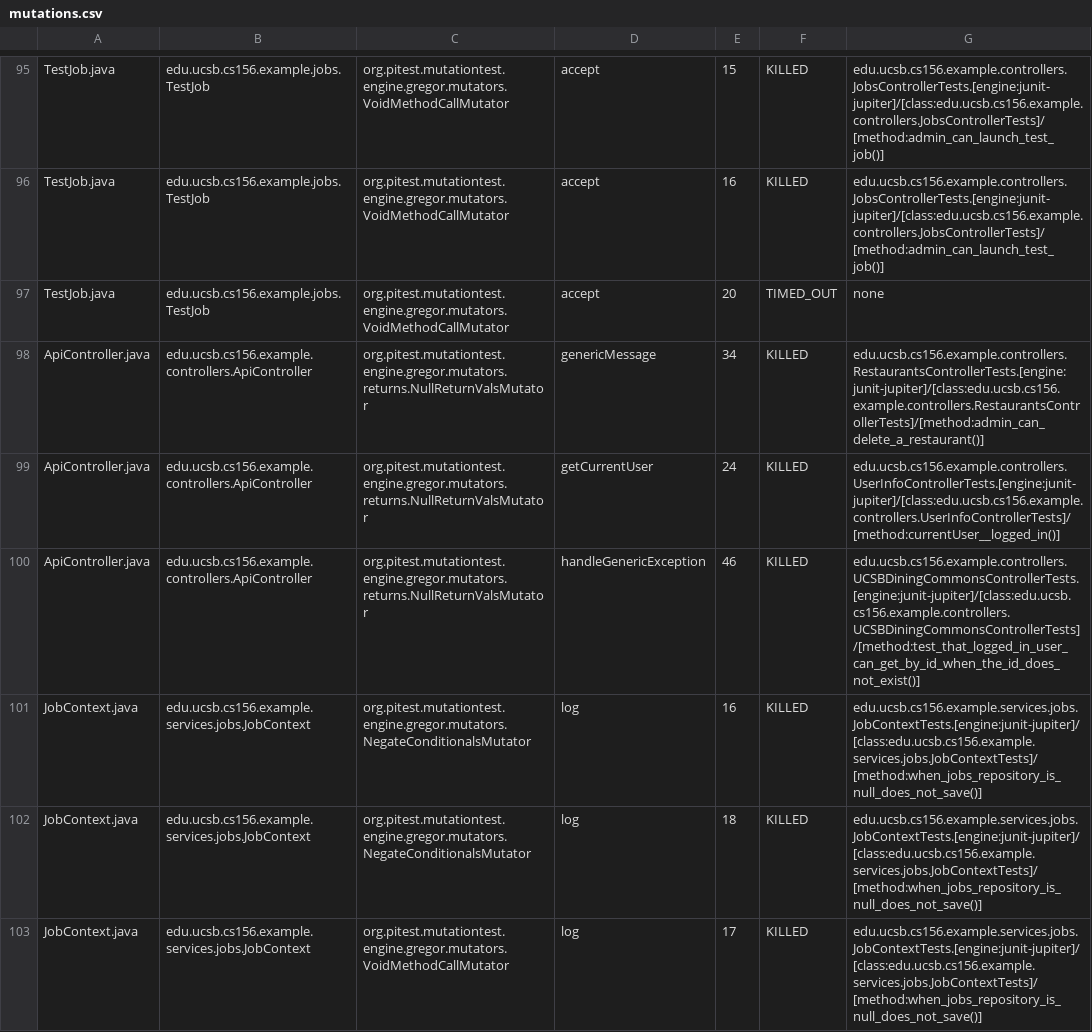
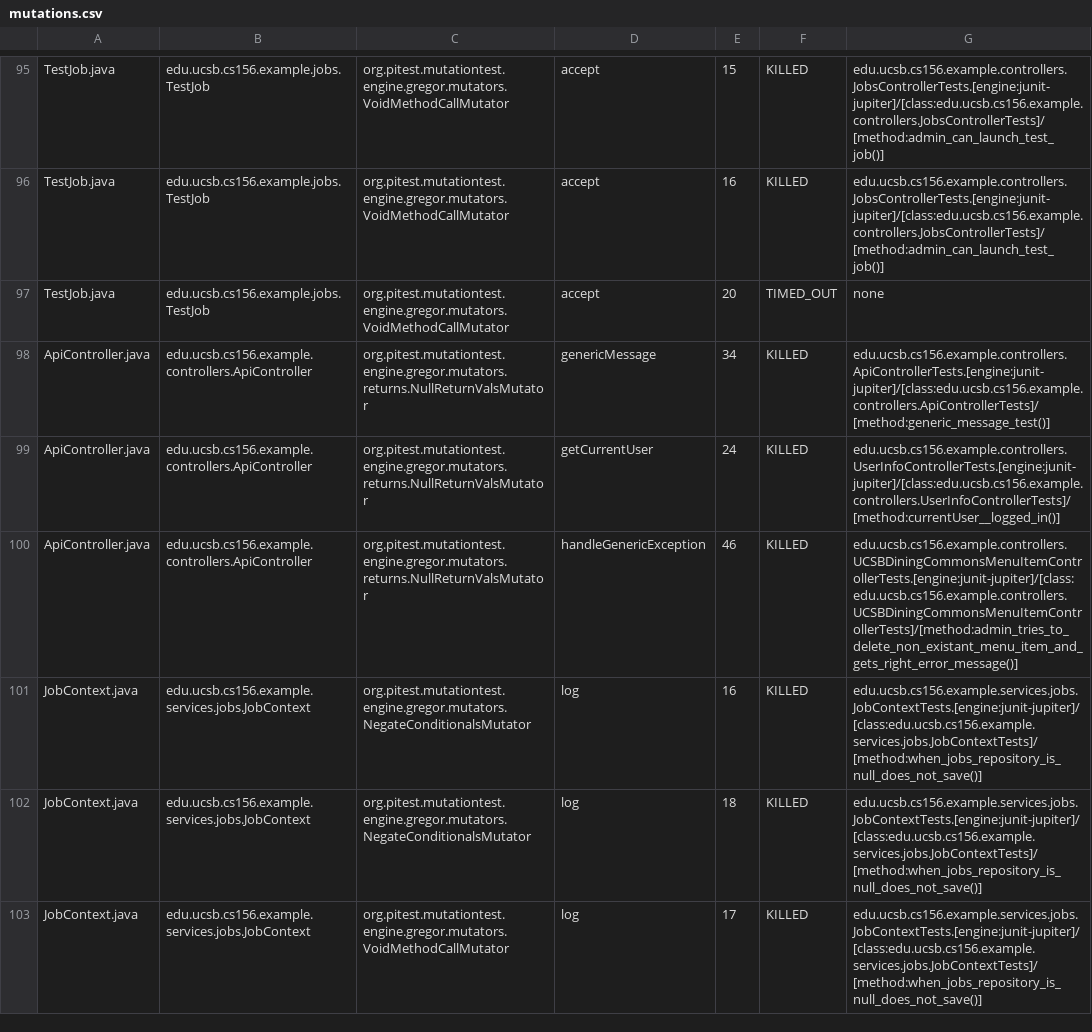
Before and after one commit to ucsb-cs156-f25/team01-f25-osu, a CSV file: prs/51/pitest/mutations.csv, drawn as a sheet; only a part is shown, gaps mark what is left out; the diff covers the shown part only.

Commit message:
Deploying to gh-pages from @ ucsb-cs156-f25/team01-f25-osu@1136decad8e754d9333af4393dee2cf8c191195b 🚀

```diff
--- a/prs/51/pitest/mutations.csv
+++ b/prs/51/pitest/mutations.csv
@@ -97,5 +97,5 @@ TestJob.java,edu.ucsb.cs156.example.jobs.TestJob,org.pitest.mutationtest.engine.
 TestJob.java,edu.ucsb.cs156.example.jobs.TestJob,org.pitest.mutationtest.engine.gregor.mutators.VoidMethodCallMutator,accept,20,TIMED_OUT,none
-ApiController.java,edu.ucsb.cs156.example.controllers.ApiController,org.pitest.mutationtest.engine.gregor.mutators.returns.NullReturnValsMutator,genericMessage,34,KILLED,edu.ucsb.cs156.example.controllers.RestaurantsControllerTests.[engine:junit-jupiter]/[class:edu.ucsb.cs156.example.controllers.RestaurantsControllerTests]/[method:admin_can_delete_a_restaurant()]
+ApiController.java,edu.ucsb.cs156.example.controllers.ApiController,org.pitest.mutationtest.engine.gregor.mutators.returns.NullReturnValsMutator,genericMessage,34,KILLED,edu.ucsb.cs156.example.controllers.ApiControllerTests.[engine:junit-jupiter]/[class:edu.ucsb.cs156.example.controllers.ApiControllerTests]/[method:generic_message_test()]
 ApiController.java,edu.ucsb.cs156.example.controllers.ApiController,org.pitest.mutationtest.engine.gregor.mutators.returns.NullReturnValsMutator,getCurrentUser,24,KILLED,edu.ucsb.cs156.example.controllers.UserInfoControllerTests.[engine:junit-jupiter]/[class:edu.ucsb.cs156.example.controllers.UserInfoControllerTests]/[method:currentUser__logged_in()]
-ApiController.java,edu.ucsb.cs156.example.controllers.ApiController,org.pitest.mutationtest.engine.gregor.mutators.returns.NullReturnValsMutator,handleGenericException,46,KILLED,edu.ucsb.cs156.example.controllers.UCSBDiningCommonsControllerTests.[engine:junit-jupiter]/[class:edu.ucsb.cs156.example.controllers.UCSBDiningCommonsControllerTests]/[method:test_that_logged_in_user_can_get_by_id_when_the_id_does_not_exist()]
+ApiController.java,edu.ucsb.cs156.example.controllers.ApiController,org.pitest.mutationtest.engine.gregor.mutators.returns.NullReturnValsMutator,handleGenericException,46,KILLED,edu.ucsb.cs156.example.controllers.UCSBDiningCommonsMenuItemControllerTests.[engine:junit-jupiter]/[class:edu.ucsb.cs156.example.controllers.UCSBDiningCommonsMenuItemControllerTests]/[method:admin_tries_to_delete_non_existant_menu_item_and_gets_right_error_message()]
 JobContext.java,edu.ucsb.cs156.example.services.jobs.JobContext,org.pitest.mutationtest.engine.gregor.mutators.NegateConditionalsMutator,log,16,KILLED,edu.ucsb.cs156.example.services.jobs.JobContextTests.[engine:junit-jupiter]/[class:edu.ucsb.cs156.example.services.jobs.JobContextTests]/[method:when_jobs_repository_is_null_does_not_save()]
```
Also changed, not shown: 7 edited cells elsewhere in this file, 17 other files.
